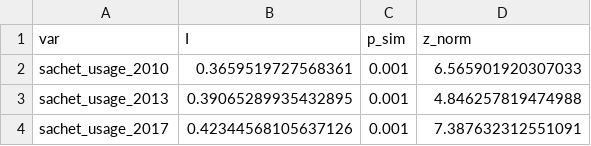
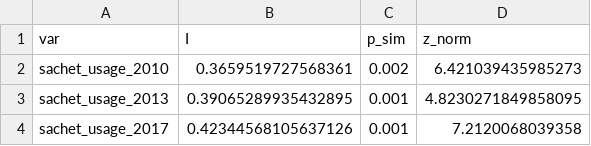
Before and after one commit to simonmoulds/sachet_water_analysis, a CSV file: data/moranBV_I_data.csv, drawn as a sheet.

```diff
--- a/data/moranBV_I_data.csv
+++ b/data/moranBV_I_data.csv
@@ -1,4 +1,4 @@
 var,I,p_sim,z_norm
-sachet_usage_2010,0.3659519727568361,0.001,6.565901920307033
-sachet_usage_2013,0.39065289935432895,0.001,4.846257819474988
-sachet_usage_2017,0.42344568105637126,0.001,7.387632312551091
+sachet_usage_2010,0.3659519727568361,0.002,6.421039435985273
+sachet_usage_2013,0.39065289935432895,0.001,4.8230271849858095
+sachet_usage_2017,0.42344568105637126,0.001,7.2120068039358
```
Also changed, not shown: 52 other files.
